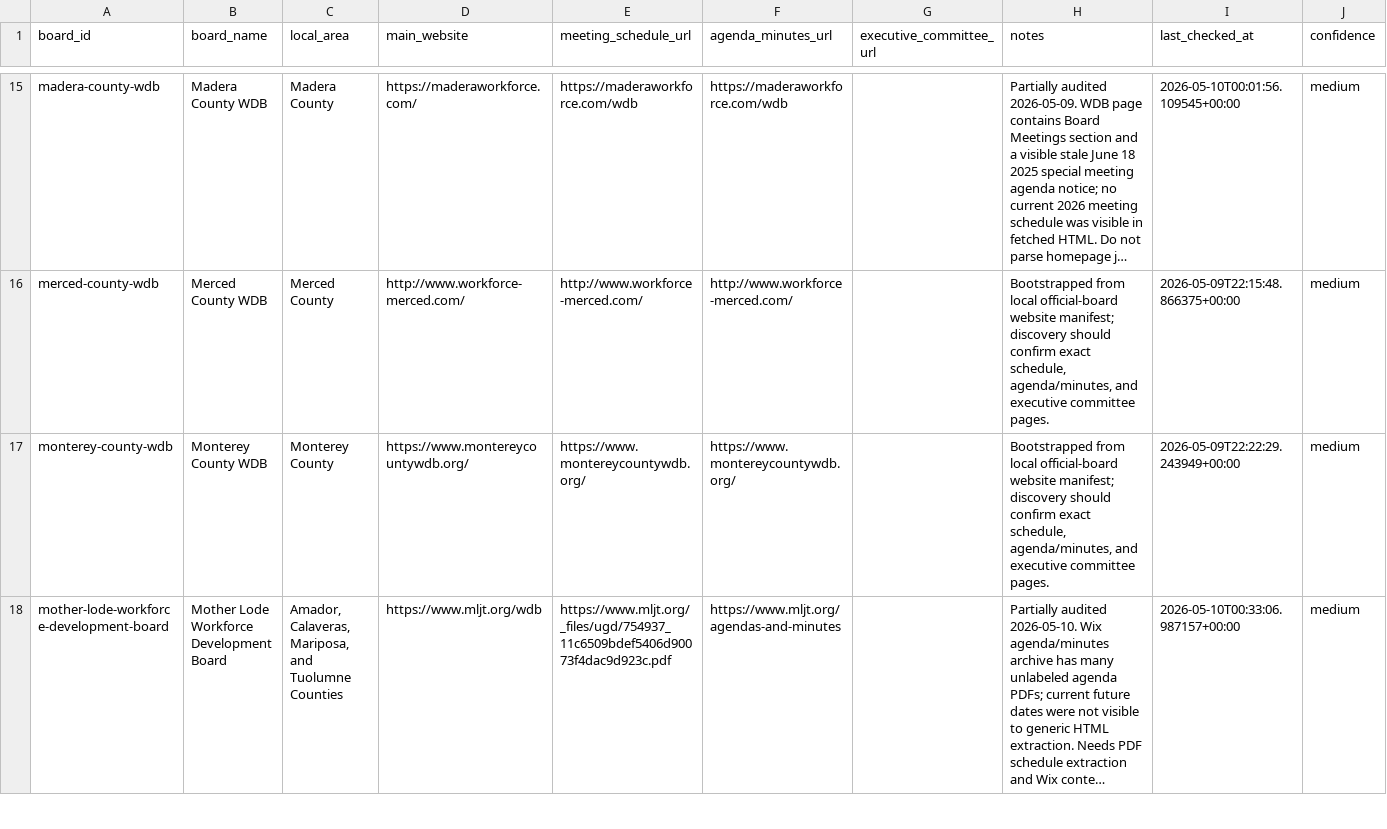
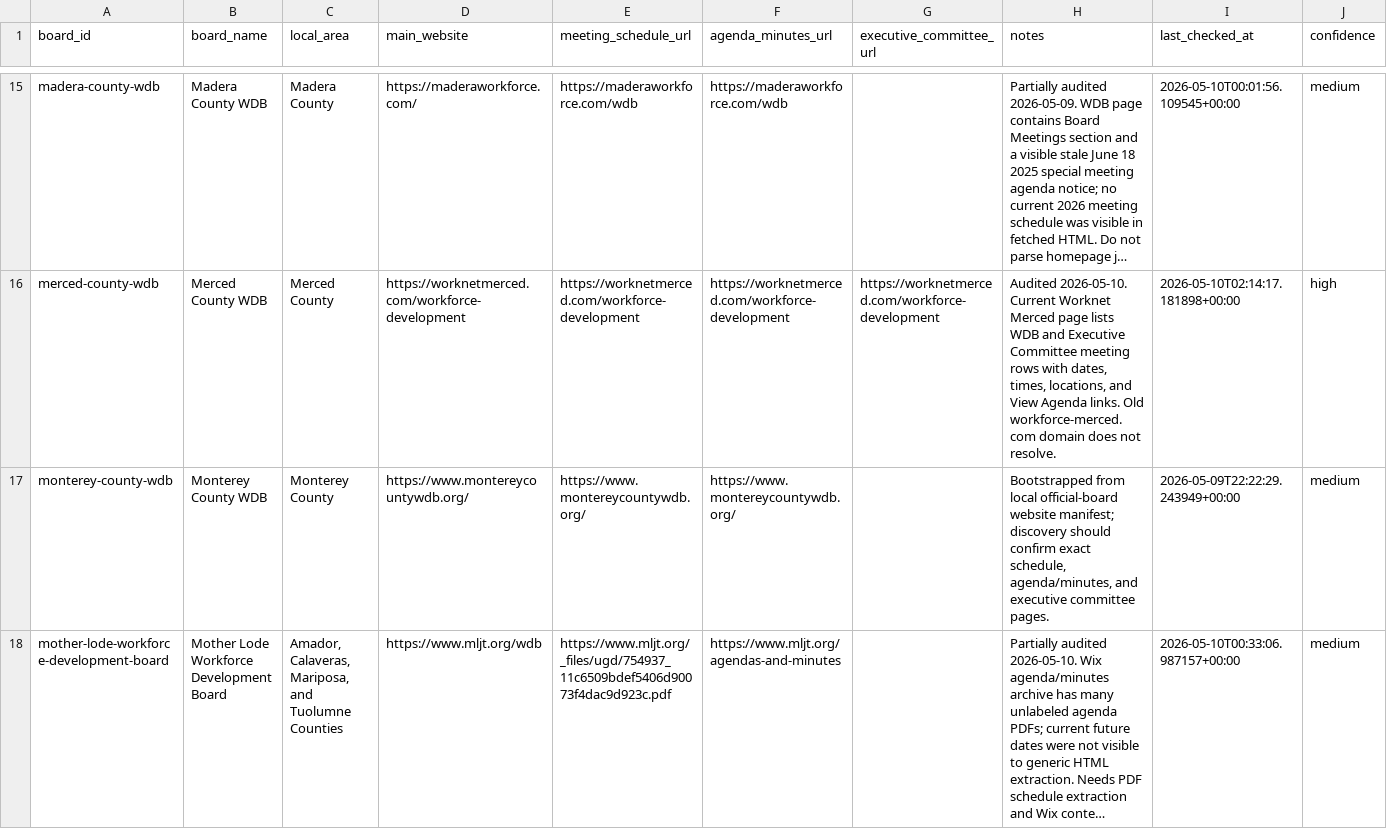
Before and after one commit to peckadam/ca-local-board-meetings, a CSV file: data/local_board_meetings/source_registry.csv, drawn as a sheet; only a part is shown, gaps mark what is left out; long unchanged cells end in …; the diff covers the shown part only; the diff names each change by its address in the sheet, - before the commit and + after, or states it on an @@ line.

Commit message:
Profile Long Beach and Merced board sources

```diff
--- a/data/local_board_meetings/source_registry.csv
+++ b/data/local_board_meetings/source_registry.csv
-D16 (main_website): http://www.workforce-merced.com/
+D16 (main_website): https://worknetmerced.com/workforce-development
-E16 (meeting_schedule_url): http://www.workforce-merced.com/
+E16 (meeting_schedule_url): https://worknetmerced.com/workforce-development
-F16 (agenda_minutes_url): http://www.workforce-merced.com/
+F16 (agenda_minutes_url): https://worknetmerced.com/workforce-development
-G16 (executive_committee_url): (empty)
+G16 (executive_committee_url): https://worknetmerced.com/workforce-development
-H16 (notes): Bootstrapped from local official-board website manifest; discovery should confirm exact schedule, agenda/minutes, and executive committee pages.
+H16 (notes): Audited 2026-05-10. Current Worknet Merced page lists WDB and Executive Committee meeting rows with dates, times, locations, and View Agenda links. Old workforce-merced.com domain does not resolve.
-I16 (last_checked_at): 2026-05-09T22:15:48.866375+00:00
+I16 (last_checked_at): 2026-05-10T02:14:17.181898+00:00
-J16 (confidence): medium
+J16 (confidence): high
```
Also changed, not shown: 28 edited cells elsewhere in this file, 9 other files.
